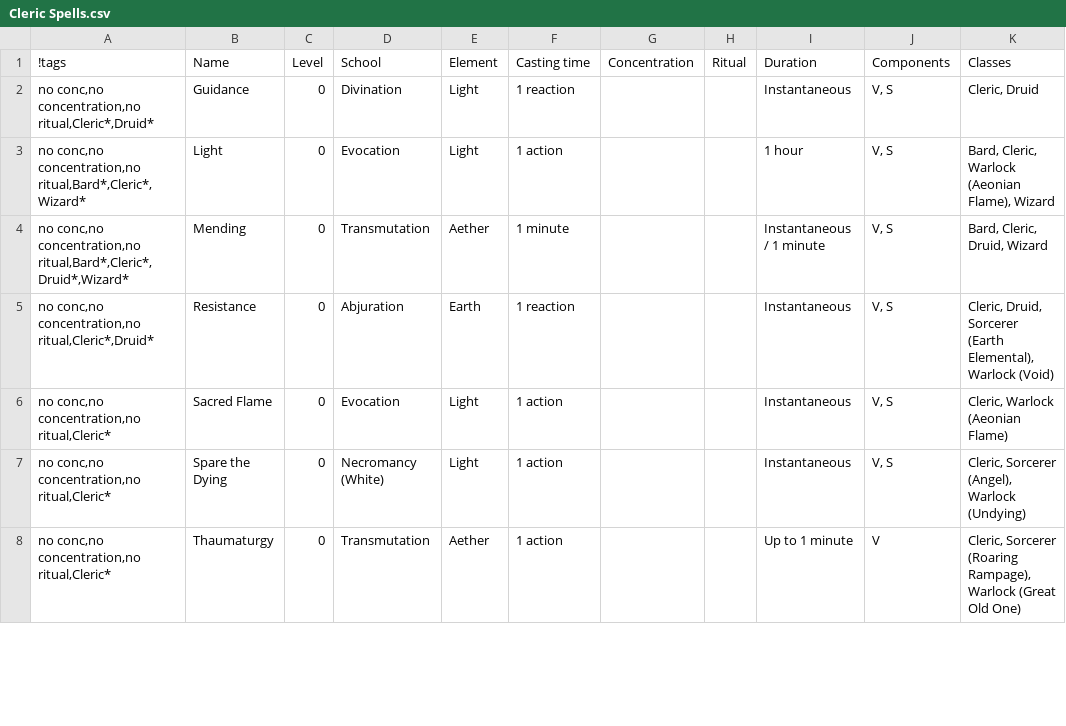
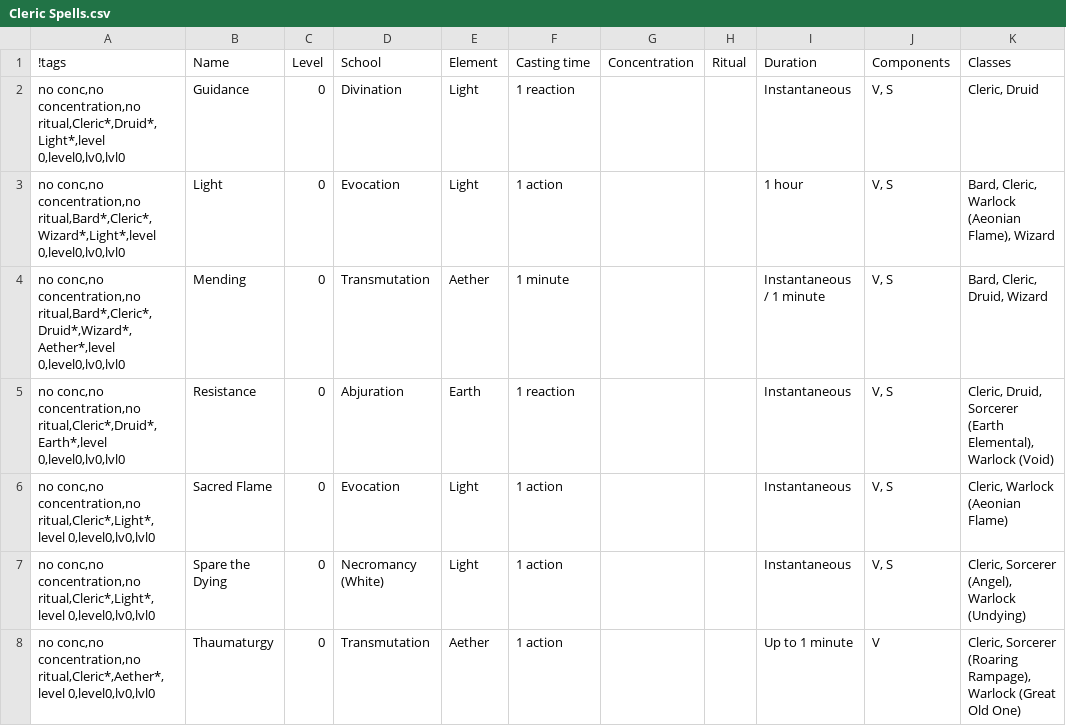
Before and after one commit to LadyAelita/5e-n1300, a CSV file: en_US/indices/Cleric Spells.csv, drawn as a sheet; only a part is shown; the diff covers the shown part only; the diff names each change by its address in the sheet, - before the commit and + after, or states it on an @@ line.

Commit message:
Rebuild spell index

```diff
--- a/en_US/indices/Cleric Spells.csv
+++ b/en_US/indices/Cleric Spells.csv
-A2: …conc,no concentration,no ritual,Cleric*,Druid*
+A2: …conc,no concentration,no ritual,Cleric*,Druid*,Light*,level 0,level0,lv0,lvl0
-A3: …conc,no concentration,no ritual,Bard*,Cleric*,Wizard*
+A3: …conc,no concentration,no ritual,Bard*,Cleric*,Wizard*,Light*,level 0,level0,lv0,lvl0
-A4: …conc,no concentration,no ritual,Bard*,Cleric*,Druid*,Wizard*
+A4: …conc,no concentration,no ritual,Bard*,Cleric*,Druid*,Wizard*,Aether*,level 0,level0,lv0,lvl0
-A5: …conc,no concentration,no ritual,Cleric*,Druid*
+A5: …conc,no concentration,no ritual,Cleric*,Druid*,Earth*,level 0,level0,lv0,lvl0
-A6:A7: …conc,no concentration,no ritual,Cleric*
+A6:A7: …conc,no concentration,no ritual,Cleric*,Light*,level 0,level0,lv0,lvl0
-A8: …conc,no concentration,no ritual,Cleric*
+A8: …conc,no concentration,no ritual,Cleric*,Aether*,level 0,level0,lv0,lvl0
```
Also changed, not shown: 175 edited cells elsewhere in this file, en_US/indices/Bard Spells.csv, en_US/indices/Druid Spells.csv, 5 other files.
